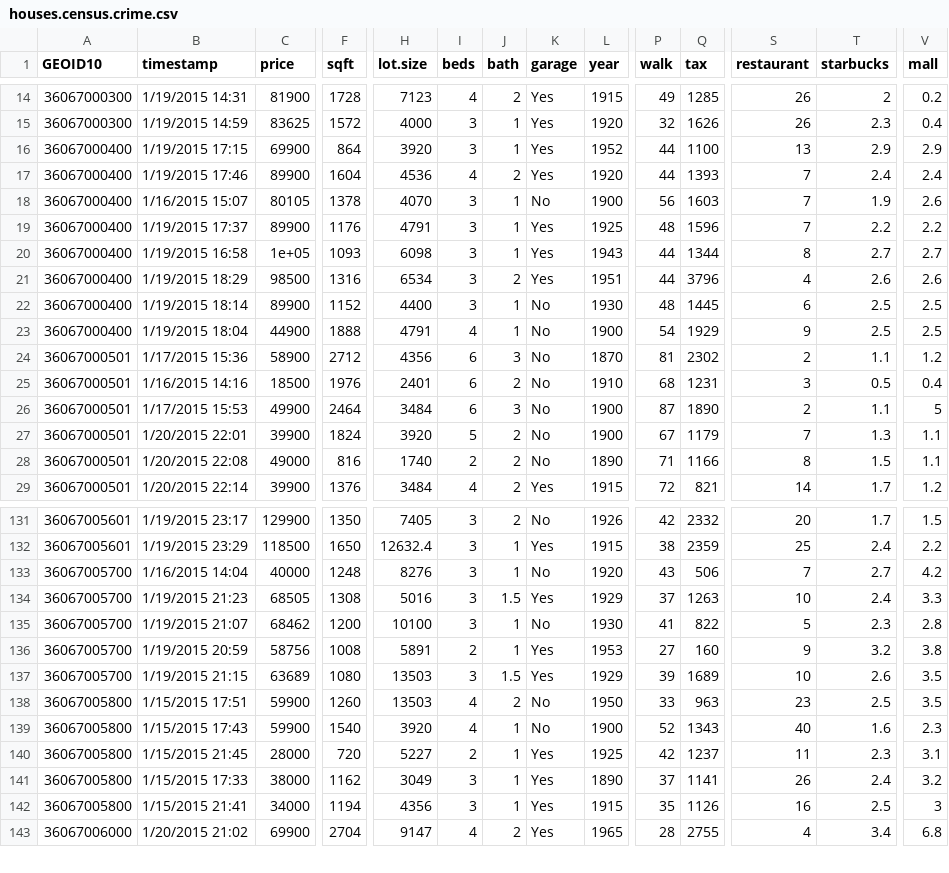
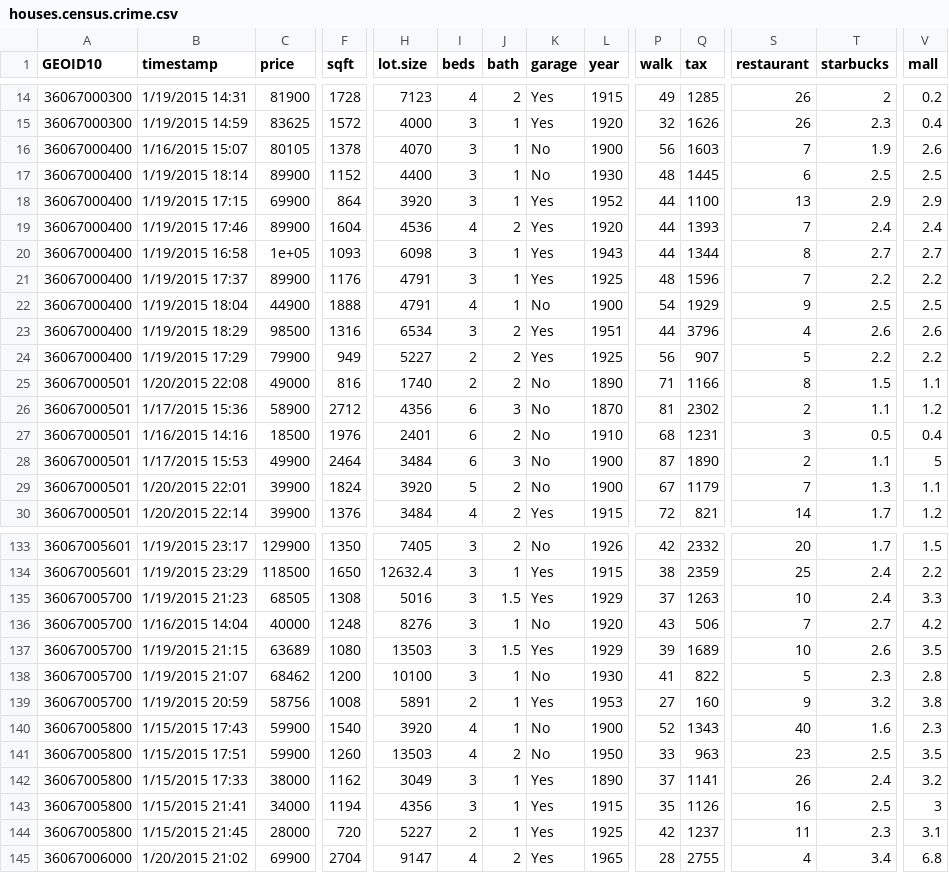
Before and after one commit to R-Class/all-labs-ddmii-christine-brown, a CSV file: Lab05/houses.census.crime.csv, drawn as a sheet; only a part is shown, gaps mark what is left out; addresses are those after the commit; rows hold the shown columns only; the diff covers the shown part only; the diff names each change by its address in the sheet, - before the commit and + after, or states it on an @@ line.

Commit message:
Fix Addresses

```diff
--- a/Lab05/houses.census.crime.csv
+++ b/Lab05/houses.census.crime.csv
@@ row 18 moved to row 16: 36067000400 @@
@@ row 22 moved to row 17: 36067000400 @@
+row 22: 36067000400 | 1/19/2015 18:04 | 44900 | 1888 | 4791 | 4 | 1 | No | 1900 | 54 | 1929 | 9 | 2.5 | 2.5
-B24 (timestamp): 1/19/2015 18:04
+B24 (timestamp): 1/19/2015 17:29
-C24 (price): 44900
+C24 (price): 79900
-F24 (sqft): 1888
+F24 (sqft): 949
-H24 (lot.size): 4791
+H24 (lot.size): 5227
-I24 (beds): 4
+I24 (beds): 2
-J24 (bath): 1
+J24 (bath): 2
-K24 (garage): No
+K24 (garage): Yes
-L24 (year): 1900
+L24 (year): 1925
-P24 (walk): 54
+P24 (walk): 56
-Q24 (tax): 1929
+Q24 (tax): 907
-S24 (restaurant): 9
+S24 (restaurant): 5
-T24 (starbucks): 2.5
+T24 (starbucks): 2.2
-V24 (mall): 2.5
+V24 (mall): 2.2
@@ row 28 moved to row 25: 36067000501 @@
@@ row 134 moved to row 135: 36067005700 @@
@@ row 139 moved to row 140: 36067005800 @@
@@ row 140 moved to row 144: 36067005800 @@
```
Also changed, not shown: 1 added row, 8 moved rows and 7 edited cells elsewhere in this file, Lab05/coordinates.csv, 2 other files.
